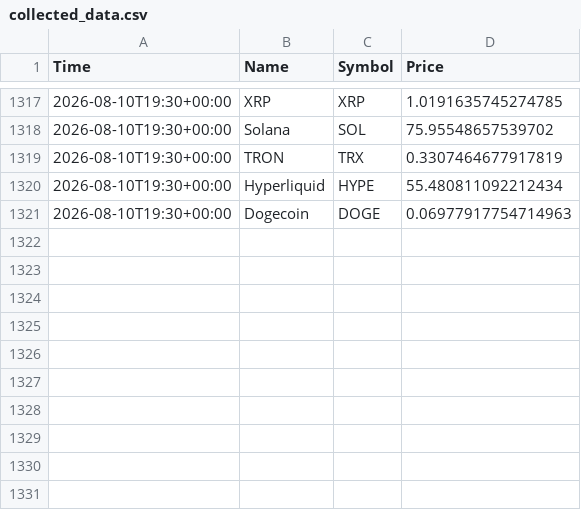
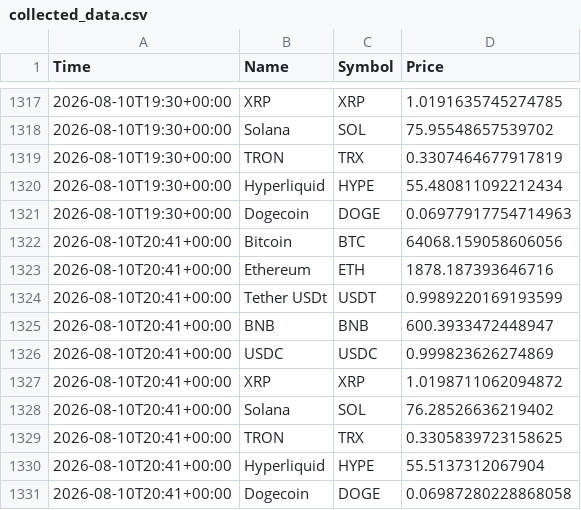
Before and after one commit to goodmaxim/stock_market_viewer, a CSV file: collected_data.csv, drawn as a sheet; only a part is shown, gaps mark what is left out.

```diff
--- a/collected_data.csv
+++ b/collected_data.csv
@@ -1321 +1321,11 @@ Time,Name,Symbol,Price
 2026-08-10T19:30+00:00,Dogecoin,DOGE,0.06977917754714963
+2026-08-10T20:41+00:00,Bitcoin,BTC,64068.159058606056
+2026-08-10T20:41+00:00,Ethereum,ETH,1878.187393646716
+2026-08-10T20:41+00:00,Tether USDt,USDT,0.9989220169193599
+2026-08-10T20:41+00:00,BNB,BNB,600.3933472448947
+2026-08-10T20:41+00:00,USDC,USDC,0.999823626274869
+2026-08-10T20:41+00:00,XRP,XRP,1.0198711062094872
+2026-08-10T20:41+00:00,Solana,SOL,76.28526636219402
+2026-08-10T20:41+00:00,TRON,TRX,0.3305839723158625
+2026-08-10T20:41+00:00,Hyperliquid,HYPE,55.5137312067904
+2026-08-10T20:41+00:00,Dogecoin,DOGE,0.06987280228868058
```
